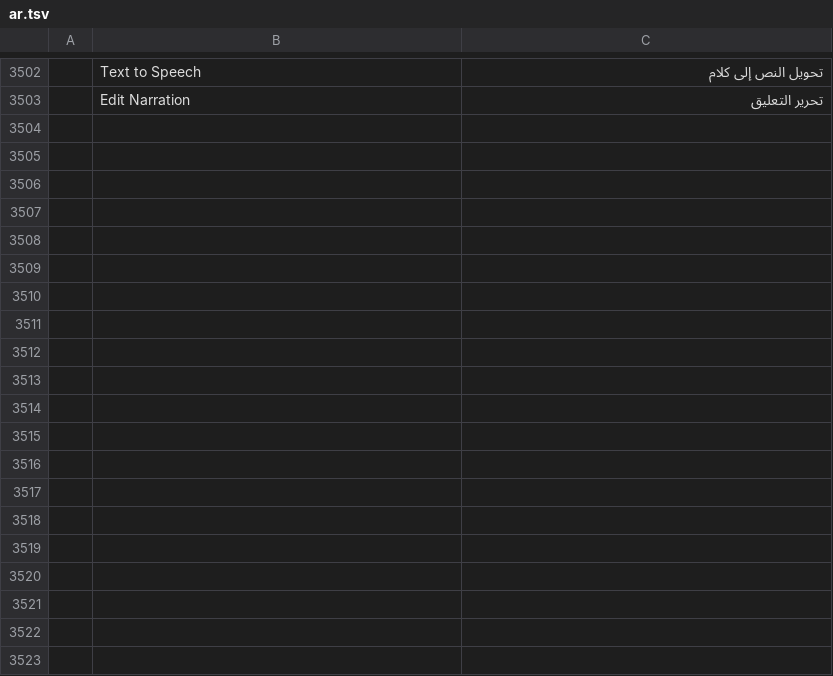
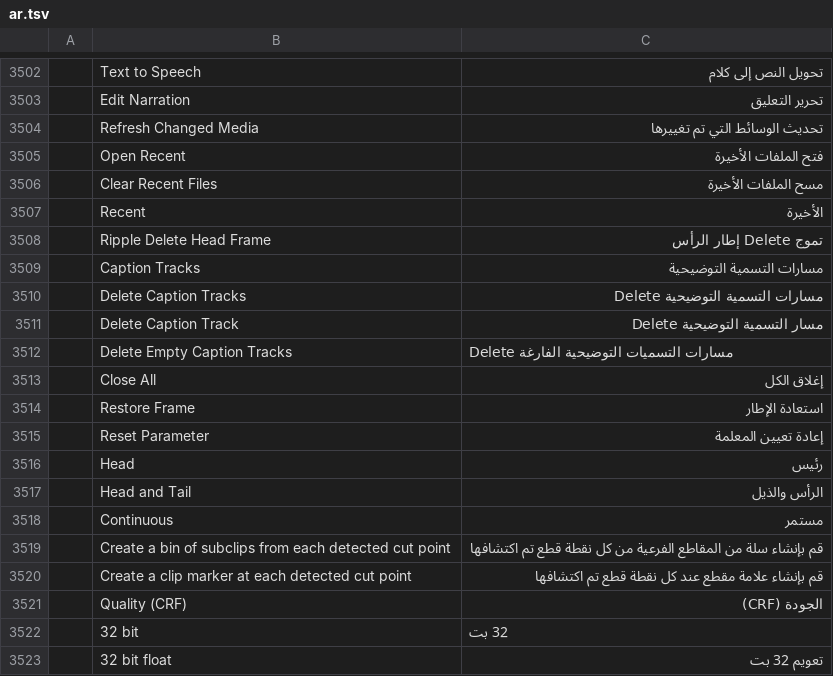
Before and after one commit to 7mz410/CreativeStudio-tsweer, a TSV file: crates/ui-egui/src/i18n/ar.tsv, drawn as a sheet; only a part is shown, gaps mark what is left out; the diff covers the shown part only; the diff names each change by its address in the sheet, - before the commit and + after, or states it on an @@ line.

Commit message:
Arabic: translate the strings upstream added (Gemini batch)

```diff
--- a/crates/ui-egui/src/i18n/ar.tsv
+++ b/crates/ui-egui/src/i18n/ar.tsv
+row 3504:  | Refresh Changed Media | تحديث الوسائط التي تم تغييرها
+row 3505:  | Open Recent | فتح الملفات الأخيرة
+row 3506:  | Clear Recent Files | مسح الملفات الأخيرة
+row 3507:  | Recent | الأخيرة
+row 3508:  | Ripple Delete Head Frame | تموج Delete إطار الرأس
+row 3509:  | Caption Tracks | مسارات التسمية التوضيحية
+row 3510:  | Delete Caption Tracks | مسارات التسمية التوضيحية Delete
+row 3511:  | Delete Caption Track | مسار التسمية التوضيحية Delete
+row 3512:  | Delete Empty Caption Tracks | Delete مسارات التسميات التوضيحية الفارغة
+row 3513:  | Close All | إغلاق الكل
+row 3514:  | Restore Frame | استعادة الإطار
+row 3515:  | Reset Parameter | إعادة تعيين المعلمة
+row 3516:  | Head | رئيس
+row 3517:  | Head and Tail | الرأس والذيل
+row 3518:  | Continuous | مستمر
+row 3519:  | Create a bin of subclips from each detected cut point | قم بإنشاء سلة من المقاطع الفرعية من كل نقطة قطع تم اكتشافها
+row 3520:  | Create a clip marker at each detected cut point | قم بإنشاء علامة مقطع عند كل نقطة قطع تم اكتشافها
+row 3521:  | Quality (CRF) | الجودة (CRF)
+row 3522:  | 32 bit | 32 بت
+row 3523:  | 32 bit float | تعويم 32 بت
```
Also changed, not shown: 44 added rows elsewhere in this file.
